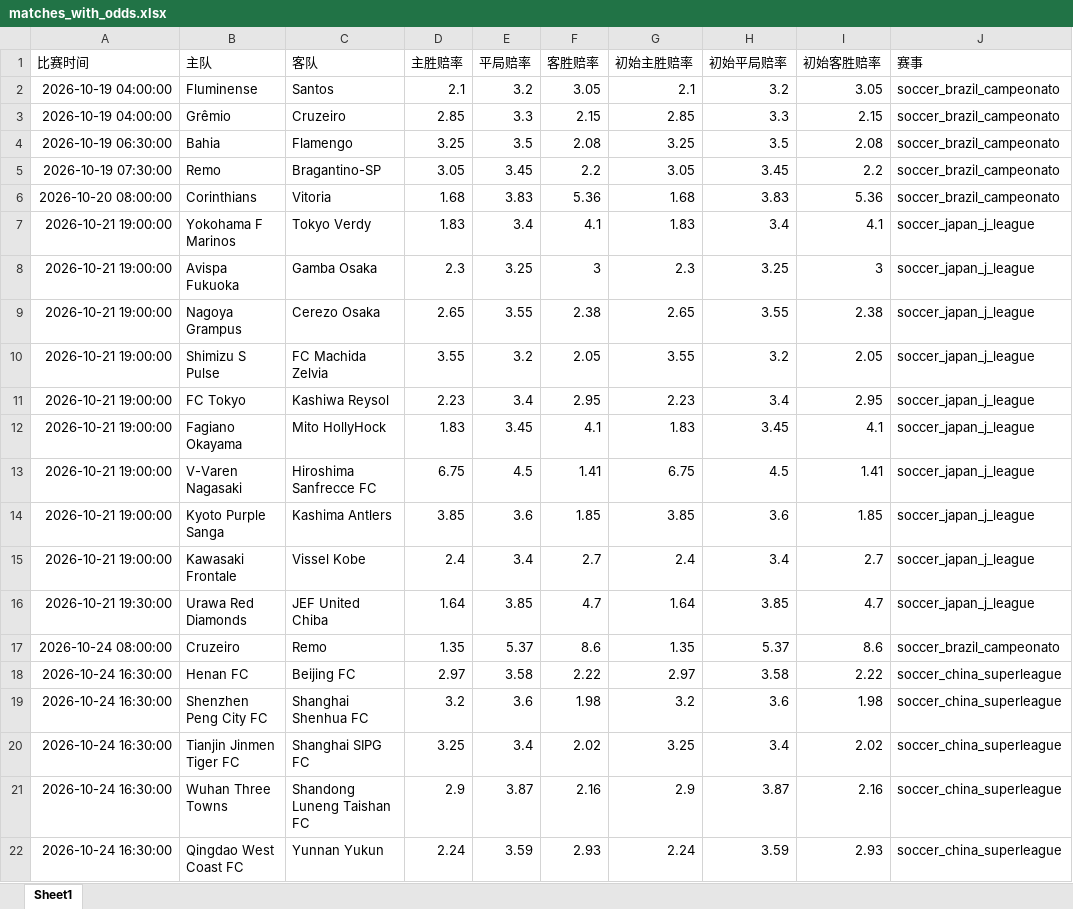
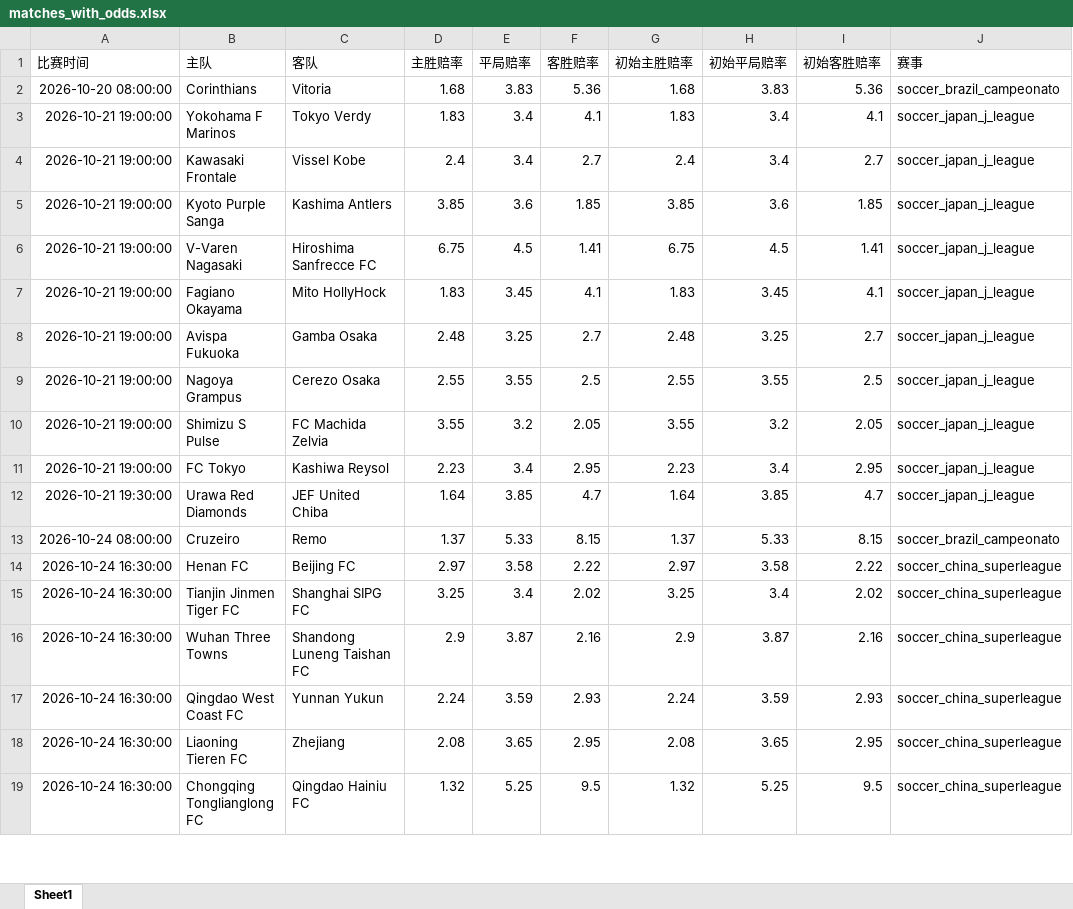
Before and after one commit to mynametengfei-coder/football_model, an Excel workbook: matches_with_odds.xlsx, sheet Sheet1, drawn as a sheet; only a part is shown; the shorter side is filled out with more unchanged rows; values as stored, in another font and other column widths than the file's, no borders; removed rows and columns are numbered as before the commit, all else as after; the diff covers the shown part only; the diff names each change by its address in the sheet, - before the commit and + after, or states it on an @@ line.

```diff
--- a/matches_with_odds.xlsx (sheet Sheet1)
+++ b/matches_with_odds.xlsx (sheet Sheet1)
-row 2: 2026-10-19 04:00:00 | Fluminense | Santos | 2.1 | 3.2 | 3.05 | 2.1 | 3.2 | 3.05 | soccer_brazil_campeonato
-row 3: 2026-10-19 04:00:00 | Grêmio | Cruzeiro | 2.85 | 3.3 | 2.15 | 2.85 | 3.3 | 2.15 | soccer_brazil_campeonato
-row 4: 2026-10-19 06:30:00 | Bahia | Flamengo | 3.25 | 3.5 | 2.08 | 3.25 | 3.5 | 2.08 | soccer_brazil_campeonato
-row 5: 2026-10-19 07:30:00 | Remo | Bragantino-SP | 3.05 | 3.45 | 2.2 | 3.05 | 3.45 | 2.2 | soccer_brazil_campeonato
@@ row 15 moved to row 4: 2026-10-21 19:00:00 @@
@@ row 14 moved to row 5: 2026-10-21 19:00:00 @@
@@ row 13 moved to row 6: 2026-10-21 19:00:00 @@
@@ row 12 moved to row 7: 2026-10-21 19:00:00 @@
-D8 (主胜赔率): 2.3
+D8 (主胜赔率): 2.48
-F8 (客胜赔率): 3
+F8 (客胜赔率): 2.7
-G8 (初始主胜赔率): 2.3
+G8 (初始主胜赔率): 2.48
-I8 (初始客胜赔率): 3
+I8 (初始客胜赔率): 2.7
-D9 (主胜赔率): 2.65
+D9 (主胜赔率): 2.55
-F9 (客胜赔率): 2.38
+F9 (客胜赔率): 2.5
-G9 (初始主胜赔率): 2.65
+G9 (初始主胜赔率): 2.55
-I9 (初始客胜赔率): 2.38
+I9 (初始客胜赔率): 2.5
-D13 (主胜赔率): 1.35
+D13 (主胜赔率): 1.37
-E13 (平局赔率): 5.37
+E13 (平局赔率): 5.33
-F13 (客胜赔率): 8.6
+F13 (客胜赔率): 8.15
-G13 (初始主胜赔率): 1.35
+G13 (初始主胜赔率): 1.37
-H13 (初始平局赔率): 5.37
+H13 (初始平局赔率): 5.33
-I13 (初始客胜赔率): 8.6
+I13 (初始客胜赔率): 8.15
@@ row 19 moved to row 21: 2026-10-24 16:30:00 @@
```
Also changed, not shown: 5 added rows, 1 moved row and 24 edited cells elsewhere in this sheet, odds_history.xlsx.
